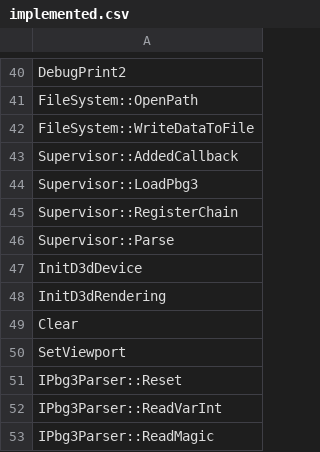
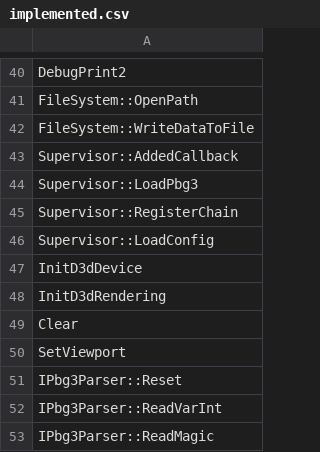
Before and after one commit to happyhavoc/th06, a CSV file: config/implemented.csv, drawn as a sheet; only a part is shown, gaps mark what is left out.

Commit message:
Rename Supervisor::Parse to Supervisor::LoadConfig

```diff
--- a/config/implemented.csv
+++ b/config/implemented.csv
@@ -45,3 +45,3 @@ Supervisor::LoadPbg3
 Supervisor::RegisterChain
-Supervisor::Parse
+Supervisor::LoadConfig
 InitD3dDevice
```
Also changed, not shown: 3 other files.
